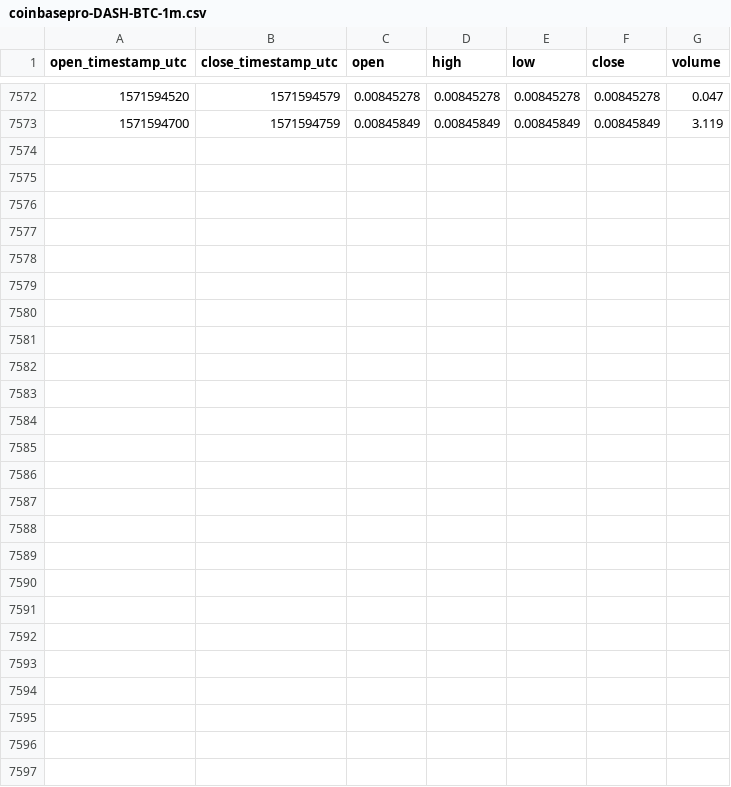
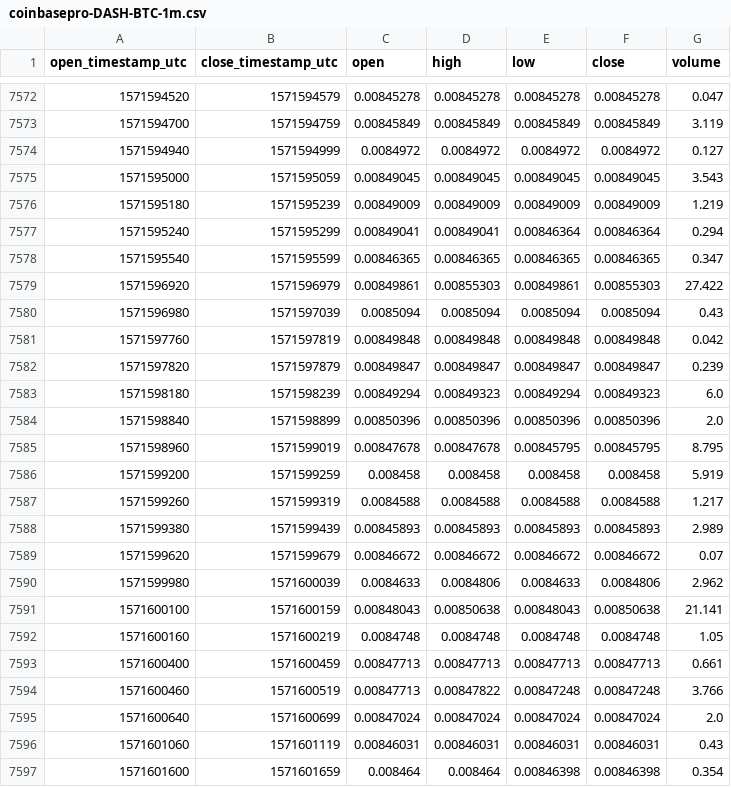
Before and after one commit to cryptobigbro/coinbasepro-DASH-BTC, a CSV file: coinbasepro-DASH-BTC-1m.csv, drawn as a sheet; only a part is shown, gaps mark what is left out; the diff names each change by its address in the sheet, - before the commit and + after, or states it on an @@ line.

Commit message:
Update OHLCV data.

```diff
--- a/coinbasepro-DASH-BTC-1m.csv
+++ b/coinbasepro-DASH-BTC-1m.csv
+row 7574: 1571594940 | 1571594999 | 0.0084972 | 0.0084972 | 0.0084972 | 0.0084972 | 0.127
+row 7575: 1571595000 | 1571595059 | 0.00849045 | 0.00849045 | 0.00849045 | 0.00849045 | 3.543
+row 7576: 1571595180 | 1571595239 | 0.00849009 | 0.00849009 | 0.00849009 | 0.00849009 | 1.219
+row 7577: 1571595240 | 1571595299 | 0.00849041 | 0.00849041 | 0.00846364 | 0.00846364 | 0.294
+row 7578: 1571595540 | 1571595599 | 0.00846365 | 0.00846365 | 0.00846365 | 0.00846365 | 0.347
+row 7579: 1571596920 | 1571596979 | 0.00849861 | 0.00855303 | 0.00849861 | 0.00855303 | 27.422
+row 7580: 1571596980 | 1571597039 | 0.0085094 | 0.0085094 | 0.0085094 | 0.0085094 | 0.43
+row 7581: 1571597760 | 1571597819 | 0.00849848 | 0.00849848 | 0.00849848 | 0.00849848 | 0.042
+row 7582: 1571597820 | 1571597879 | 0.00849847 | 0.00849847 | 0.00849847 | 0.00849847 | 0.239
+row 7583: 1571598180 | 1571598239 | 0.00849294 | 0.00849323 | 0.00849294 | 0.00849323 | 6.0
+row 7584: 1571598840 | 1571598899 | 0.00850396 | 0.00850396 | 0.00850396 | 0.00850396 | 2.0
+row 7585: 1571598960 | 1571599019 | 0.00847678 | 0.00847678 | 0.00845795 | 0.00845795 | 8.795
+row 7586: 1571599200 | 1571599259 | 0.008458 | 0.008458 | 0.008458 | 0.008458 | 5.919
+row 7587: 1571599260 | 1571599319 | 0.0084588 | 0.0084588 | 0.0084588 | 0.0084588 | 1.217
+row 7588: 1571599380 | 1571599439 | 0.00845893 | 0.00845893 | 0.00845893 | 0.00845893 | 2.989
+row 7589: 1571599620 | 1571599679 | 0.00846672 | 0.00846672 | 0.00846672 | 0.00846672 | 0.07
+row 7590: 1571599980 | 1571600039 | 0.0084633 | 0.0084806 | 0.0084633 | 0.0084806 | 2.962
+row 7591: 1571600100 | 1571600159 | 0.00848043 | 0.00850638 | 0.00848043 | 0.00850638 | 21.141
+row 7592: 1571600160 | 1571600219 | 0.0084748 | 0.0084748 | 0.0084748 | 0.0084748 | 1.05
+row 7593: 1571600400 | 1571600459 | 0.00847713 | 0.00847713 | 0.00847713 | 0.00847713 | 0.661
+row 7594: 1571600460 | 1571600519 | 0.00847713 | 0.00847822 | 0.00847248 | 0.00847248 | 3.766
+row 7595: 1571600640 | 1571600699 | 0.00847024 | 0.00847024 | 0.00847024 | 0.00847024 | 2.0
+row 7596: 1571601060 | 1571601119 | 0.00846031 | 0.00846031 | 0.00846031 | 0.00846031 | 0.43
+row 7597: 1571601600 | 1571601659 | 0.008464 | 0.008464 | 0.00846398 | 0.00846398 | 0.354
```
Also changed, not shown: coinbasepro-DASH-BTC-1h.csv.
